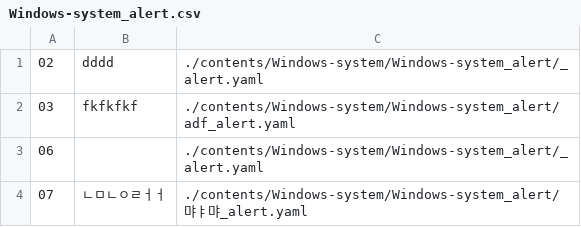
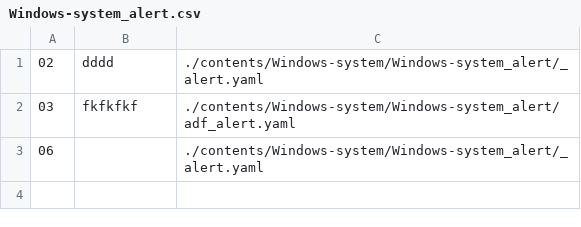
Before and after one commit to NexClipper/exporterhub.io, a CSV file: contents/Windows-system/Windows-system_alert/Windows-system_alert.csv, drawn as a sheet.

Commit message:
wip

```diff
--- a/contents/Windows-system/Windows-system_alert/Windows-system_alert.csv
+++ b/contents/Windows-system/Windows-system_alert/Windows-system_alert.csv
@@ -3,2 +3 @@
 06, , ./contents/Windows-system/Windows-system_alert/_alert.yaml ,
-07,ㄴㅁㄴㅇㄹㅓㅓ,./contents/Windows-system/Windows-system_alert/먀ㅑ먀_alert.yaml ,
```
